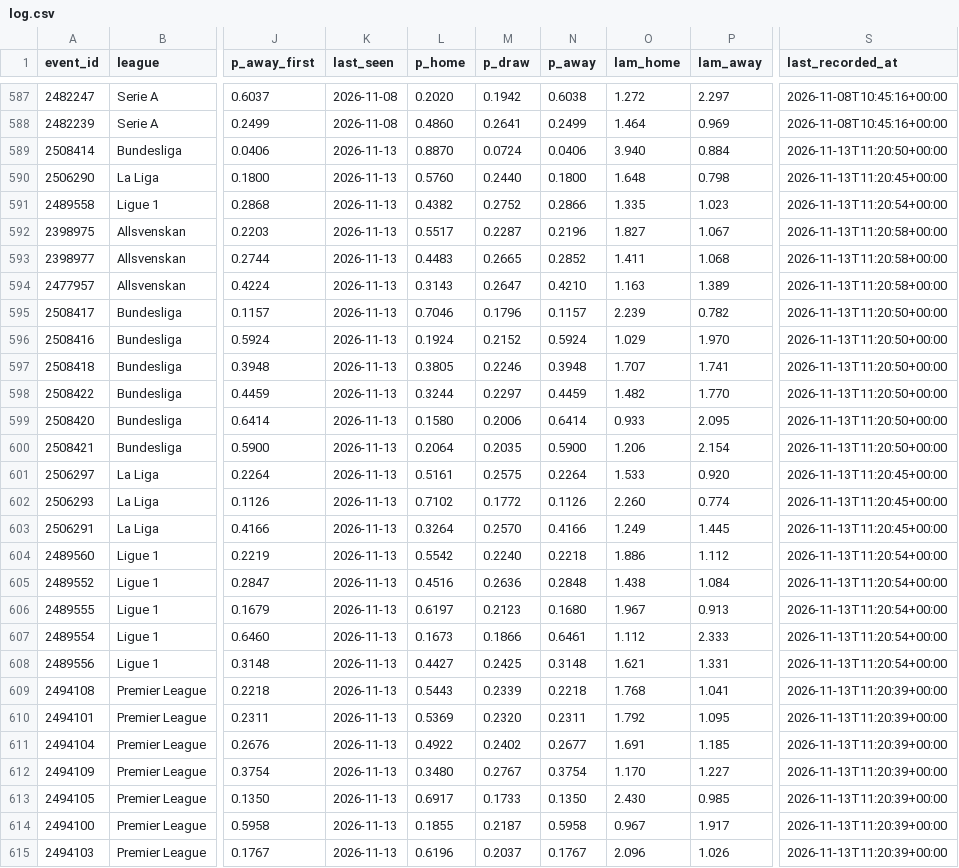
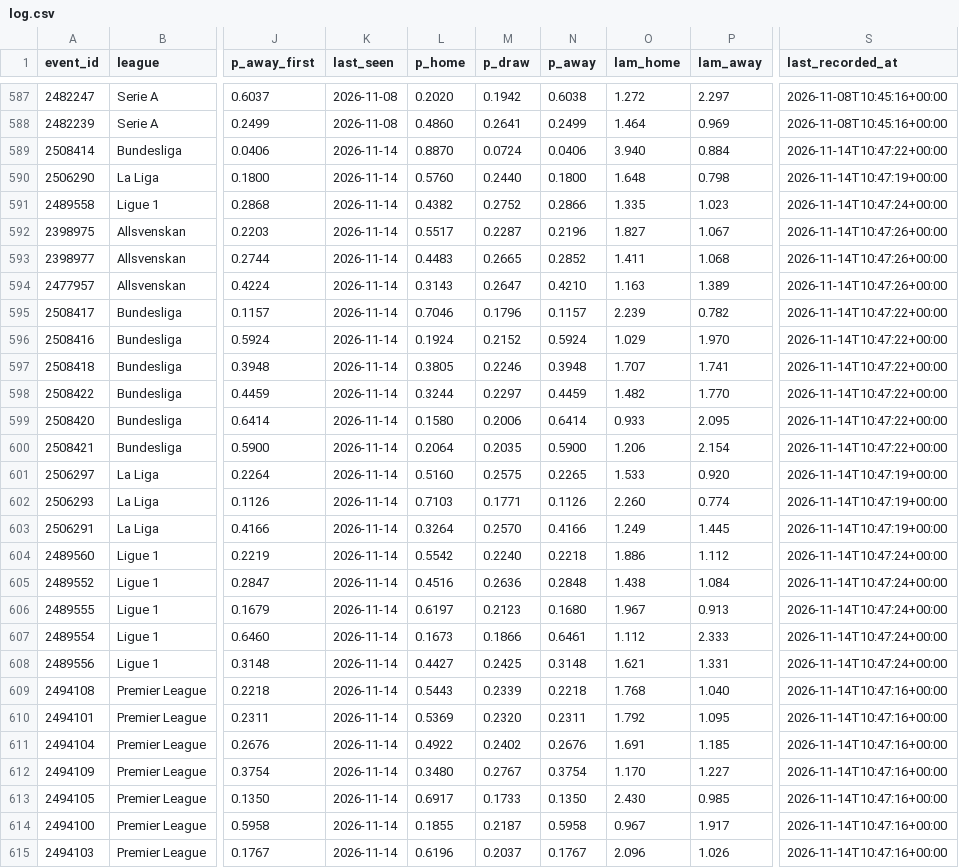
Before and after one commit to AronAlander/footytest, a CSV file: predictions/log.csv, drawn as a sheet; only a part is shown, gaps mark what is left out; the diff covers the shown part only; the diff names each change by its address in the sheet, - before the commit and + after, or states it on an @@ line.

```diff
--- a/predictions/log.csv
+++ b/predictions/log.csv
-K589:K615 (last_seen): 2026-11-13
+K589:K615 (last_seen): 2026-11-14
-S589 (last_recorded_at): 2026-11-13T11:20:50+00:00
+S589 (last_recorded_at): 2026-11-14T10:47:22+00:00
-S590 (last_recorded_at): 2026-11-13T11:20:45+00:00
+S590 (last_recorded_at): 2026-11-14T10:47:19+00:00
-S591 (last_recorded_at): 2026-11-13T11:20:54+00:00
+S591 (last_recorded_at): 2026-11-14T10:47:24+00:00
-S592:S594 (last_recorded_at): 2026-11-13T11:20:58+00:00
+S592:S594 (last_recorded_at): 2026-11-14T10:47:26+00:00
-S595:S600 (last_recorded_at): 2026-11-13T11:20:50+00:00
+S595:S600 (last_recorded_at): 2026-11-14T10:47:22+00:00
-L601 (p_home): 0.5161
+L601 (p_home): 0.5160
-N601 (p_away): 0.2264
+N601 (p_away): 0.2265
-S601:S603 (last_recorded_at): 2026-11-13T11:20:45+00:00
+S601:S603 (last_recorded_at): 2026-11-14T10:47:19+00:00
-L602 (p_home): 0.7102
+L602 (p_home): 0.7103
-M602 (p_draw): 0.1772
+M602 (p_draw): 0.1771
-S604:S608 (last_recorded_at): 2026-11-13T11:20:54+00:00
+S604:S608 (last_recorded_at): 2026-11-14T10:47:24+00:00
-P609 (lam_away): 1.041
+P609 (lam_away): 1.040
-S609:S615 (last_recorded_at): 2026-11-13T11:20:39+00:00
+S609:S615 (last_recorded_at): 2026-11-14T10:47:16+00:00
-N611 (p_away): 0.2677
+N611 (p_away): 0.2676
```
Also changed, not shown: 70 edited cells elsewhere in this file, 2 other files.
